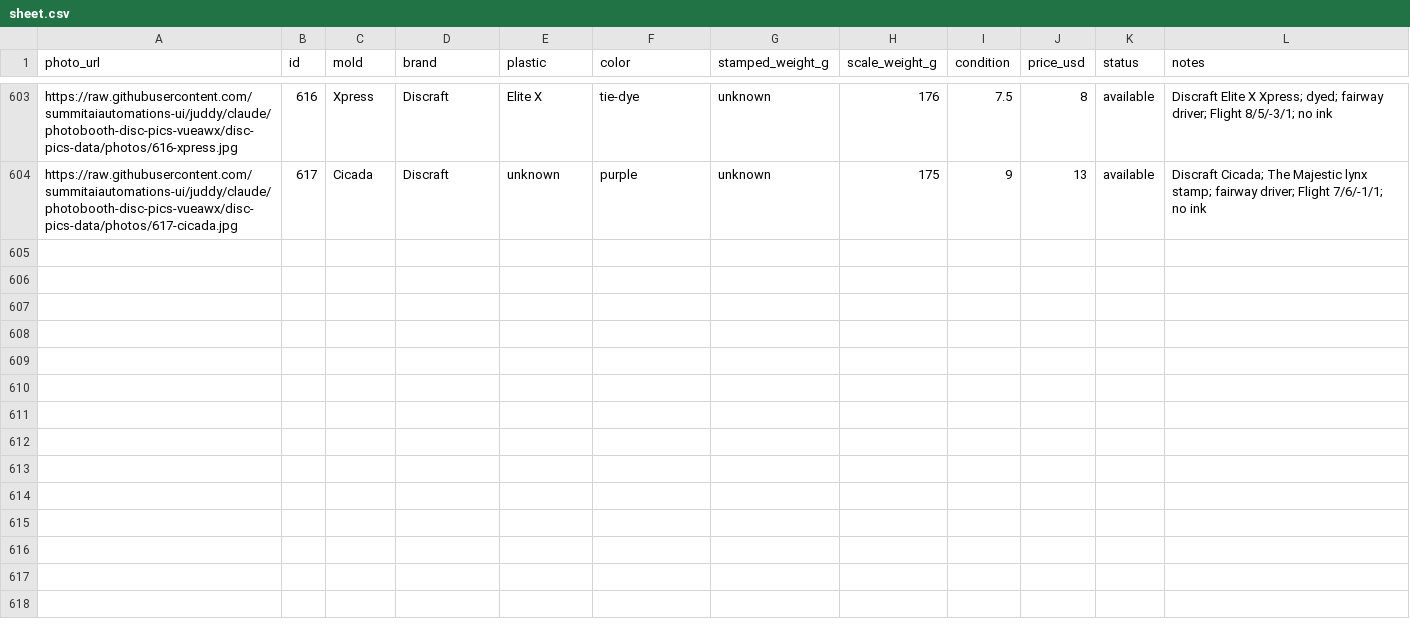
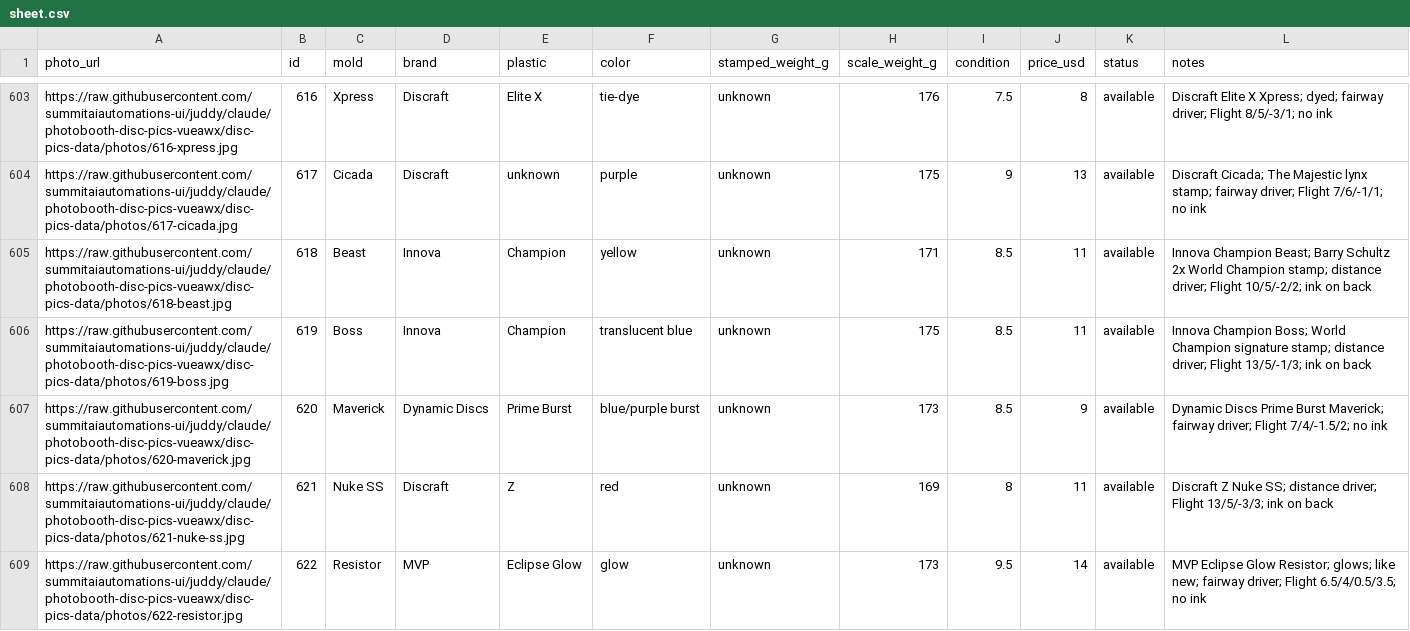
Before and after one commit to summitaiautomations-ui/juddy, a CSV file: disc-pics-data/sheet.csv, drawn as a sheet; only a part is shown, gaps mark what is left out; the diff covers the shown part only; the diff names each change by its address in the sheet, - before the commit and + after, or states it on an @@ line.

```diff
--- a/disc-pics-data/sheet.csv
+++ b/disc-pics-data/sheet.csv
+row 605: https://raw.githubusercontent.com/summitaiautomations-ui/juddy/claude/photobooth-disc-pics-vueawx/disc-pics-data/photos/618-beast.jpg | 618 | Beast | Innova | Champion | yellow | unknown | 171 | 8.5 | 11 | available | Innova Champion Beast; Barry Schultz 2x World Champion stamp; distance driver; Flight 10/5/-2/2; ink on back
+row 606: https://raw.githubusercontent.com/summitaiautomations-ui/juddy/claude/photobooth-disc-pics-vueawx/disc-pics-data/photos/619-boss.jpg | 619 | Boss | Innova | Champion | translucent blue | unknown | 175 | 8.5 | 11 | available | Innova Champion Boss; World Champion signature stamp; distance driver; Flight 13/5/-1/3; ink on back
+row 607: https://raw.githubusercontent.com/summitaiautomations-ui/juddy/claude/photobooth-disc-pics-vueawx/disc-pics-data/photos/620-maverick.jpg | 620 | Maverick | Dynamic Discs | Prime Burst | blue/purple burst | unknown | 173 | 8.5 | 9 | available | Dynamic Discs Prime Burst Maverick; fairway driver; Flight 7/4/-1.5/2; no ink
+row 608: https://raw.githubusercontent.com/summitaiautomations-ui/juddy/claude/photobooth-disc-pics-vueawx/disc-pics-data/photos/621-nuke-ss.jpg | 621 | Nuke SS | Discraft | Z | red | unknown | 169 | 8 | 11 | available | Discraft Z Nuke SS; distance driver; Flight 13/5/-3/3; ink on back
+row 609: https://raw.githubusercontent.com/summitaiautomations-ui/juddy/claude/photobooth-disc-pics-vueawx/disc-pics-data/photos/622-resistor.jpg | 622 | Resistor | MVP | Eclipse Glow | glow | unknown | 173 | 9.5 | 14 | available | MVP Eclipse Glow Resistor; glows; like new; fairway driver; Flight 6.5/4/0.5/3.5; no ink
```
Also changed, not shown: 5 added rows elsewhere in this file, disc-pics-data/inventory.csv, 10 other files.
